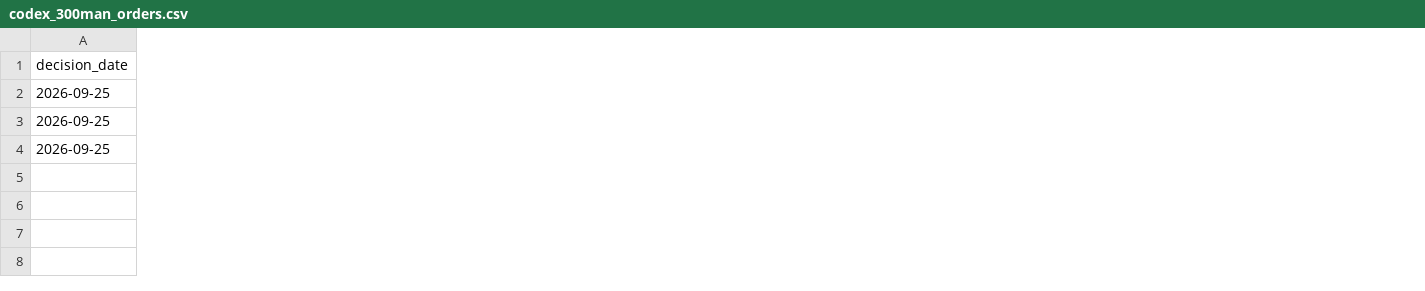
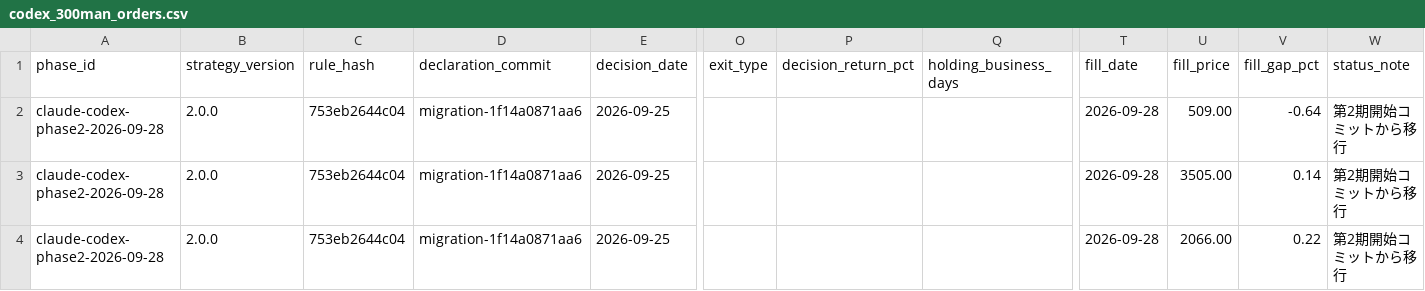
Before and after one commit to MANDAI0571/stock-news-monitor, a CSV file: data/codex_300man_orders.csv, drawn as a sheet; only a part is shown, gaps mark what is left out; the diff names each change by its address in the sheet, - before the commit and + after, or states it on an @@ line.

```diff
--- a/data/codex_300man_orders.csv
+++ b/data/codex_300man_orders.csv
+column A (phase_id), rows 2-4: all claude-codex-phase2-2026-09-28
+column B (strategy_version), rows 2-4: all 2.0.0
+column C (rule_hash), rows 2-4: all 753eb2644c04
+column D (declaration_commit), rows 2-4: all migration-1f14a0871aa6
+column O (exit_type), empty
+column P (decision_return_pct), empty
+column Q (holding_business_days), empty
+column T (fill_date), rows 2-4: all 2026-09-28
+column U (fill_price), rows 2-4: 509.00 | 3505.00 | 2066.00
+column V (fill_gap_pct), rows 2-4: -0.64 | 0.14 | 0.22
+column W (status_note), rows 2-4: all 第2期開始コミットから移行
```
Also changed, not shown: data/claude_300man_orders.csv, data/codex_300man_journal.csv, 24 other files.
